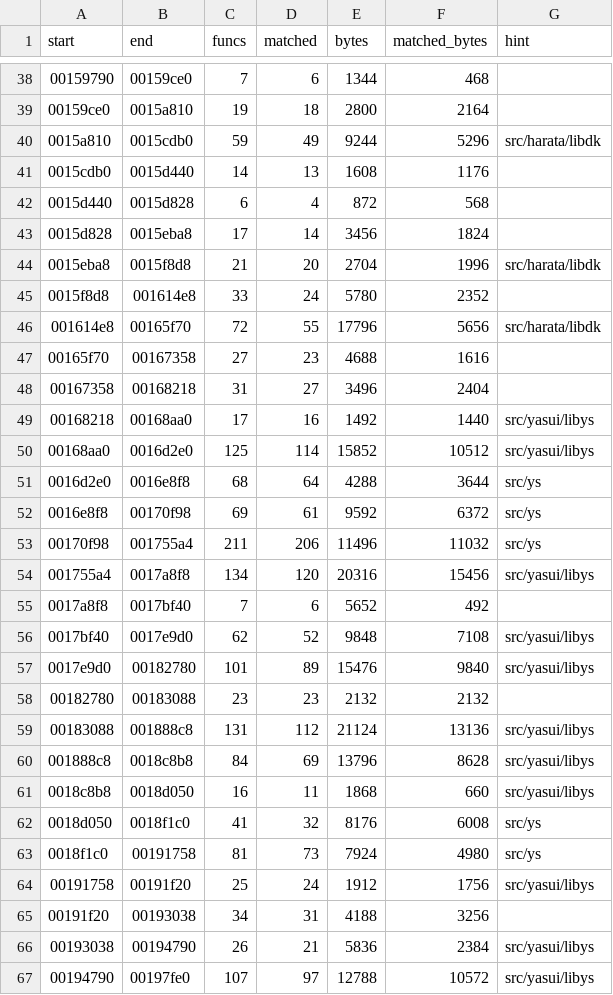
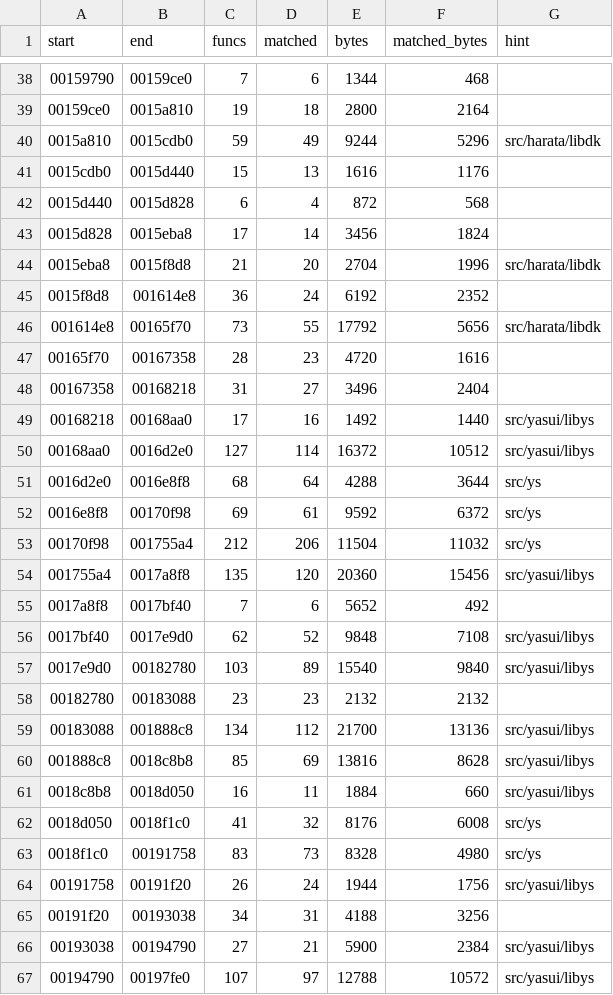
Before and after one commit to zcroker/kh2, a TSV file: notes/units.tsv, drawn as a sheet; only a part is shown, gaps mark what is left out; the diff covers the shown part only.

```diff
--- a/notes/units.tsv
+++ b/notes/units.tsv
@@ -40,3 +40,3 @@ start	end	funcs	matched	bytes	matched_bytes	hint
 0015a810	0015cdb0	59	49	9244	5296	src/harata/libdk
-0015cdb0	0015d440	14	13	1608	1176	
+0015cdb0	0015d440	15	13	1616	1176	
 0015d440	0015d828	6	4	872	568	
@@ -44,24 +44,24 @@ start	end	funcs	matched	bytes	matched_bytes	hint
 0015eba8	0015f8d8	21	20	2704	1996	src/harata/libdk
-0015f8d8	001614e8	33	24	5780	2352	
-001614e8	00165f70	72	55	17796	5656	src/harata/libdk
-00165f70	00167358	27	23	4688	1616	
+0015f8d8	001614e8	36	24	6192	2352	
+001614e8	00165f70	73	55	17792	5656	src/harata/libdk
+00165f70	00167358	28	23	4720	1616	
 00167358	00168218	31	27	3496	2404	
 00168218	00168aa0	17	16	1492	1440	src/yasui/libys
-00168aa0	0016d2e0	125	114	15852	10512	src/yasui/libys
+00168aa0	0016d2e0	127	114	16372	10512	src/yasui/libys
 0016d2e0	0016e8f8	68	64	4288	3644	src/ys
 0016e8f8	00170f98	69	61	9592	6372	src/ys
-00170f98	001755a4	211	206	11496	11032	src/ys
-001755a4	0017a8f8	134	120	20316	15456	src/yasui/libys
+00170f98	001755a4	212	206	11504	11032	src/ys
+001755a4	0017a8f8	135	120	20360	15456	src/yasui/libys
 0017a8f8	0017bf40	7	6	5652	492	
 0017bf40	0017e9d0	62	52	9848	7108	src/yasui/libys
-0017e9d0	00182780	101	89	15476	9840	src/yasui/libys
+0017e9d0	00182780	103	89	15540	9840	src/yasui/libys
 00182780	00183088	23	23	2132	2132	
-00183088	001888c8	131	112	21124	13136	src/yasui/libys
-001888c8	0018c8b8	84	69	13796	8628	src/yasui/libys
-0018c8b8	0018d050	16	11	1868	660	src/yasui/libys
+00183088	001888c8	134	112	21700	13136	src/yasui/libys
+001888c8	0018c8b8	85	69	13816	8628	src/yasui/libys
+0018c8b8	0018d050	16	11	1884	660	src/yasui/libys
 0018d050	0018f1c0	41	32	8176	6008	src/ys
-0018f1c0	00191758	81	73	7924	4980	src/ys
-00191758	00191f20	25	24	1912	1756	src/yasui/libys
+0018f1c0	00191758	83	73	8328	4980	src/ys
+00191758	00191f20	26	24	1944	1756	src/yasui/libys
 00191f20	00193038	34	31	4188	3256	
-00193038	00194790	26	21	5836	2384	src/yasui/libys
+00193038	00194790	27	21	5900	2384	src/yasui/libys
 00194790	00197fe0	107	97	12788	10572	src/yasui/libys
```
Also changed, not shown: 152 edited cells elsewhere in this file, 1 other file.
